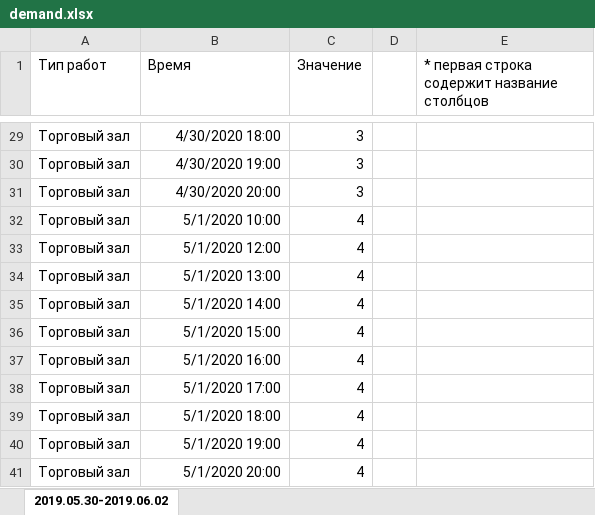
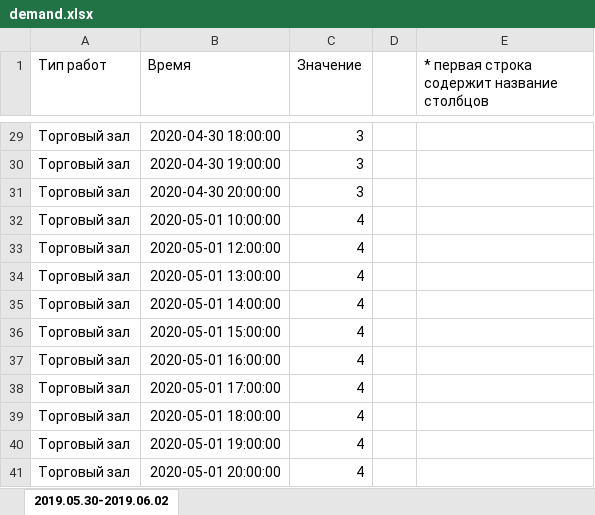
Before and after one commit to AlimanDev/mindandmachine, an Excel workbook: etc/scripts/demand.xlsx, sheet 2019.05.30-2019.06.02, drawn as a sheet; only a part is shown, gaps mark what is left out; values as stored, in another font and other column widths than the file's, no borders; the diff covers the shown part only; the diff names each change by its address in the sheet, - before the commit and + after, or states it on an @@ line.

```diff
--- a/etc/scripts/demand.xlsx (sheet 2019.05.30-2019.06.02)
+++ b/etc/scripts/demand.xlsx (sheet 2019.05.30-2019.06.02)
-B29 (Время): 4/30/2020 18:00
+B29 (Время): 2020-04-30 18:00:00
-B30 (Время): 4/30/2020 19:00
+B30 (Время): 2020-04-30 19:00:00
-B31 (Время): 4/30/2020 20:00
+B31 (Время): 2020-04-30 20:00:00
-B32 (Время): 5/1/2020 10:00
+B32 (Время): 2020-05-01 10:00:00
-B33 (Время): 5/1/2020 12:00
+B33 (Время): 2020-05-01 12:00:00
-B34 (Время): 5/1/2020 13:00
+B34 (Время): 2020-05-01 13:00:00
-B35 (Время): 5/1/2020 14:00
+B35 (Время): 2020-05-01 14:00:00
-B36 (Время): 5/1/2020 15:00
+B36 (Время): 2020-05-01 15:00:00
-B37 (Время): 5/1/2020 16:00
+B37 (Время): 2020-05-01 16:00:00
-B38 (Время): 5/1/2020 17:00
+B38 (Время): 2020-05-01 17:00:00
-B39 (Время): 5/1/2020 18:00
+B39 (Время): 2020-05-01 18:00:00
-B40 (Время): 5/1/2020 19:00
+B40 (Время): 2020-05-01 19:00:00
-B41 (Время): 5/1/2020 20:00
+B41 (Время): 2020-05-01 20:00:00
```
Also changed, not shown: 27 edited cells elsewhere in this sheet, etc/scripts/demand_shops.xlsx, 1 other file.
